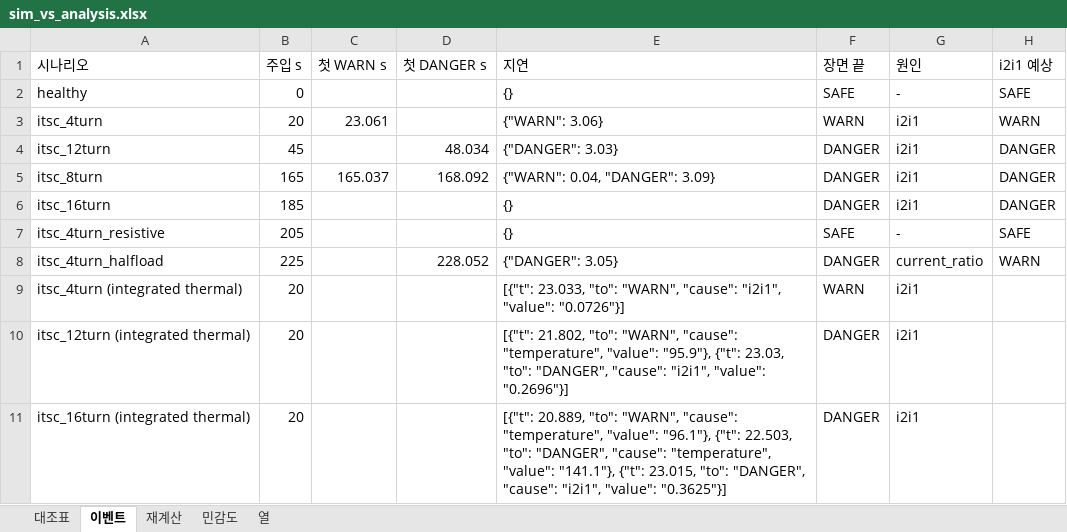
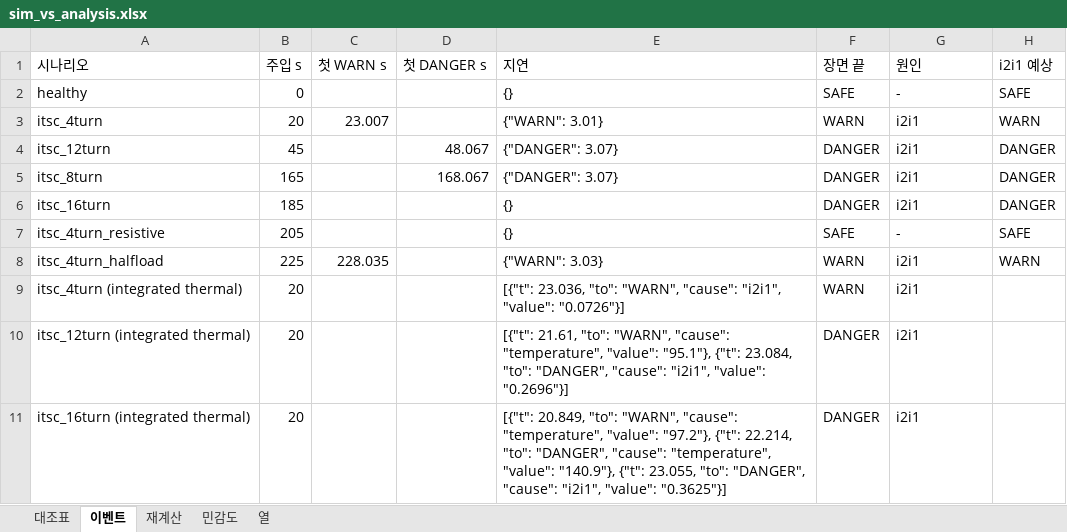
Before and after one commit to kimsunwu4981-ship-it/motor-predictive-maintenance, an Excel workbook: docs/verification/sim_vs_analysis.xlsx, sheet 이벤트, drawn as a sheet; values as stored, in another font and other column widths than the file's, no borders; the diff names each change by its address in the sheet, - before the commit and + after, or states it on an @@ line.

```diff
--- a/docs/verification/sim_vs_analysis.xlsx (sheet 이벤트)
+++ b/docs/verification/sim_vs_analysis.xlsx (sheet 이벤트)
-C3 (첫 WARN s): 23.061
+C3 (첫 WARN s): 23.007
-E3 (지연): {"WARN": 3.06}
+E3 (지연): {"WARN": 3.01}
-D4 (첫 DANGER s): 48.034
+D4 (첫 DANGER s): 48.067
-E4 (지연): {"DANGER": 3.03}
+E4 (지연): {"DANGER": 3.07}
-C5 (첫 WARN s): 165.037
+C5 (첫 WARN s): (empty)
-D5 (첫 DANGER s): 168.092
+D5 (첫 DANGER s): 168.067
-E5 (지연): {"WARN": 0.04, "DANGER": 3.09}
+E5 (지연): {"DANGER": 3.07}
-C8 (첫 WARN s): (empty)
+C8 (첫 WARN s): 228.035
-D8 (첫 DANGER s): 228.052
+D8 (첫 DANGER s): (empty)
-E8 (지연): {"DANGER": 3.05}
+E8 (지연): {"WARN": 3.03}
-F8 (장면 끝): DANGER
+F8 (장면 끝): WARN
-G8 (원인): current_ratio
+G8 (원인): i2i1
-E9 (지연): [{"t": 23.033, "to": "WARN",…
+E9 (지연): [{"t": 23.036, "to": "WARN",…
-E10 (지연): [{"t": 21.802, "to": "WARN", "cause": "temperature", "value": "95.9"}, {"t": 23.03, "to": "DANGER",…
+E10 (지연): [{"t": 21.61, "to": "WARN", "cause": "temperature", "value": "95.1"}, {"t": 23.084, "to": "DANGER",…
-E11 (지연): [{"t": 20.889, "to": "WARN", "cause": "temperature", "value": "96.1"}, {"t": 22.503, "to": "DANGER", "cause": "temperature", "value": "141.1"}, {"t": 23.015, "to": "DANGER",…
+E11 (지연): [{"t": 20.849, "to": "WARN", "cause": "temperature", "value": "97.2"}, {"t": 22.214, "to": "DANGER", "cause": "temperature", "value": "140.9"}, {"t": 23.055, "to": "DANGER",…
```
Also changed, not shown: sheet 재계산, sheet 대조표, sheet 열, sheet 민감도, 26 other files.
